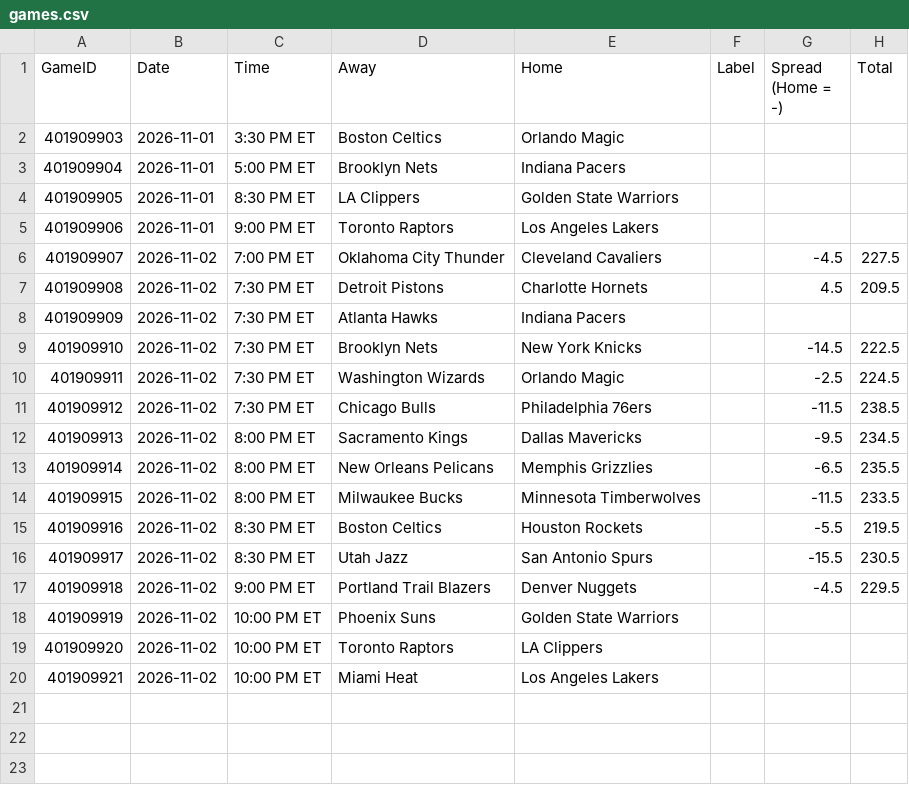
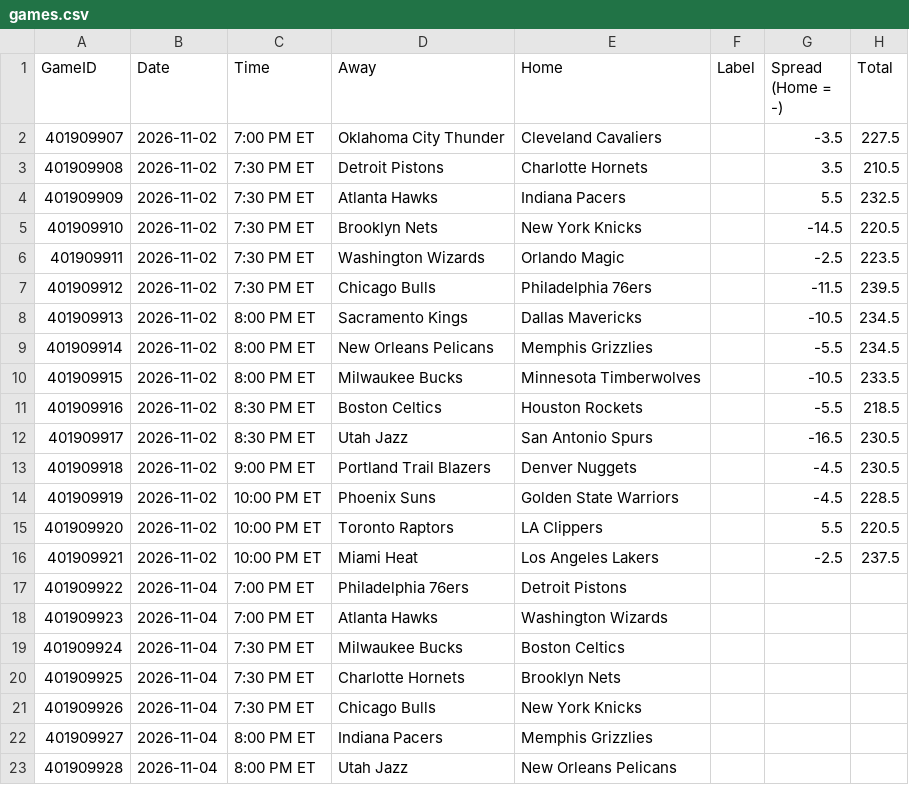
Before and after one commit to lgdsbrand/nba-model, a CSV file: nba/data/games.csv, drawn as a sheet; only a part is shown; the diff covers the shown part only.

```diff
--- a/nba/data/games.csv
+++ b/nba/data/games.csv
@@ -1,20 +1,23 @@
 GameID,Date,Time,Away,Home,Label,Spread (Home = -),Total
-401909903,2026-11-01,3:30 PM ET,Boston Celtics,Orlando Magic,,,
-401909904,2026-11-01,5:00 PM ET,Brooklyn Nets,Indiana Pacers,,,
-401909905,2026-11-01,8:30 PM ET,LA Clippers,Golden State Warriors,,,
-401909906,2026-11-01,9:00 PM ET,Toronto Raptors,Los Angeles Lakers,,,
-401909907,2026-11-02,7:00 PM ET,Oklahoma City Thunder,Cleveland Cavaliers,,-4.5,227.5
-401909908,2026-11-02,7:30 PM ET,Detroit Pistons,Charlotte Hornets,,4.5,209.5
-401909909,2026-11-02,7:30 PM ET,Atlanta Hawks,Indiana Pacers,,,
-401909910,2026-11-02,7:30 PM ET,Brooklyn Nets,New York Knicks,,-14.5,222.5
-401909911,2026-11-02,7:30 PM ET,Washington Wizards,Orlando Magic,,-2.5,224.5
-401909912,2026-11-02,7:30 PM ET,Chicago Bulls,Philadelphia 76ers,,-11.5,238.5
-401909913,2026-11-02,8:00 PM ET,Sacramento Kings,Dallas Mavericks,,-9.5,234.5
-401909914,2026-11-02,8:00 PM ET,New Orleans Pelicans,Memphis Grizzlies,,-6.5,235.5
-401909915,2026-11-02,8:00 PM ET,Milwaukee Bucks,Minnesota Timberwolves,,-11.5,233.5
-401909916,2026-11-02,8:30 PM ET,Boston Celtics,Houston Rockets,,-5.5,219.5
-401909917,2026-11-02,8:30 PM ET,Utah Jazz,San Antonio Spurs,,-15.5,230.5
-401909918,2026-11-02,9:00 PM ET,Portland Trail Blazers,Denver Nuggets,,-4.5,229.5
-401909919,2026-11-02,10:00 PM ET,Phoenix Suns,Golden State Warriors,,,
-401909920,2026-11-02,10:00 PM ET,Toronto Raptors,LA Clippers,,,
-401909921,2026-11-02,10:00 PM ET,Miami Heat,Los Angeles Lakers,,,
+401909907,2026-11-02,7:00 PM ET,Oklahoma City Thunder,Cleveland Cavaliers,,-3.5,227.5
+401909908,2026-11-02,7:30 PM ET,Detroit Pistons,Charlotte Hornets,,3.5,210.5
+401909909,2026-11-02,7:30 PM ET,Atlanta Hawks,Indiana Pacers,,5.5,232.5
+401909910,2026-11-02,7:30 PM ET,Brooklyn Nets,New York Knicks,,-14.5,220.5
+401909911,2026-11-02,7:30 PM ET,Washington Wizards,Orlando Magic,,-2.5,223.5
+401909912,2026-11-02,7:30 PM ET,Chicago Bulls,Philadelphia 76ers,,-11.5,239.5
+401909913,2026-11-02,8:00 PM ET,Sacramento Kings,Dallas Mavericks,,-10.5,234.5
+401909914,2026-11-02,8:00 PM ET,New Orleans Pelicans,Memphis Grizzlies,,-5.5,234.5
+401909915,2026-11-02,8:00 PM ET,Milwaukee Bucks,Minnesota Timberwolves,,-10.5,233.5
+401909916,2026-11-02,8:30 PM ET,Boston Celtics,Houston Rockets,,-5.5,218.5
+401909917,2026-11-02,8:30 PM ET,Utah Jazz,San Antonio Spurs,,-16.5,230.5
+401909918,2026-11-02,9:00 PM ET,Portland Trail Blazers,Denver Nuggets,,-4.5,230.5
+401909919,2026-11-02,10:00 PM ET,Phoenix Suns,Golden State Warriors,,-4.5,228.5
+401909920,2026-11-02,10:00 PM ET,Toronto Raptors,LA Clippers,,5.5,220.5
+401909921,2026-11-02,10:00 PM ET,Miami Heat,Los Angeles Lakers,,-2.5,237.5
+401909922,2026-11-04,7:00 PM ET,Philadelphia 76ers,Detroit Pistons,,,
+401909923,2026-11-04,7:00 PM ET,Atlanta Hawks,Washington Wizards,,,
+401909924,2026-11-04,7:30 PM ET,Milwaukee Bucks,Boston Celtics,,,
+401909925,2026-11-04,7:30 PM ET,Charlotte Hornets,Brooklyn Nets,,,
+401909926,2026-11-04,7:30 PM ET,Chicago Bulls,New York Knicks,,,
+401909927,2026-11-04,8:00 PM ET,Indiana Pacers,Memphis Grizzlies,,,
+401909928,2026-11-04,8:00 PM ET,Utah Jazz,New Orleans Pelicans,,,
```
Also changed, not shown: 7 added rows elsewhere in this file, data/raw/2027_teams.csv, nba/data/lineups.csv, 12 other files.
